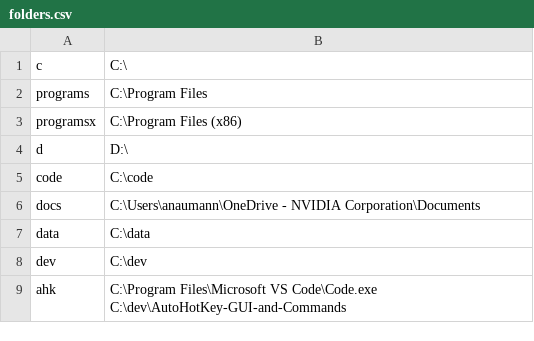
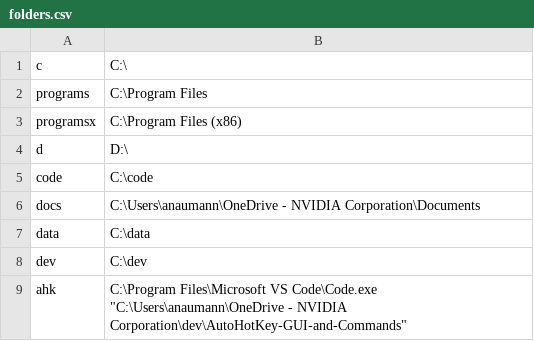
Before and after one commit to a-nau/AutoHotKey-GUI-and-Commands, a CSV file: Miscellaneous/folders.csv, drawn as a sheet.

```diff
--- a/Miscellaneous/folders.csv
+++ b/Miscellaneous/folders.csv
@@ -8,2 +8,2 @@ data,C:\data
 dev,C:\dev
-ahk,"C:\Program Files\Microsoft VS Code\Code.exe C:\dev\AutoHotKey-GUI-and-Commands"
+ahk,"C:\Program Files\Microsoft VS Code\Code.exe" "C:\Users\anaumann\OneDrive - NVIDIA Corporation\dev\AutoHotKey-GUI-and-Commands"
```
Also changed, not shown: 2 other files.
